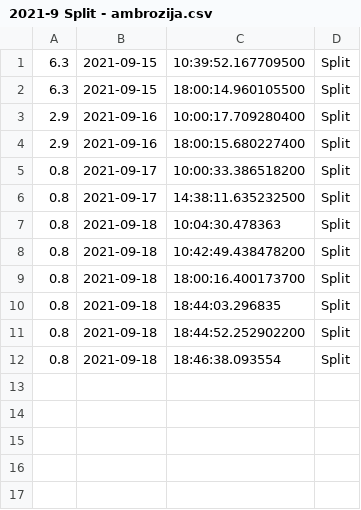
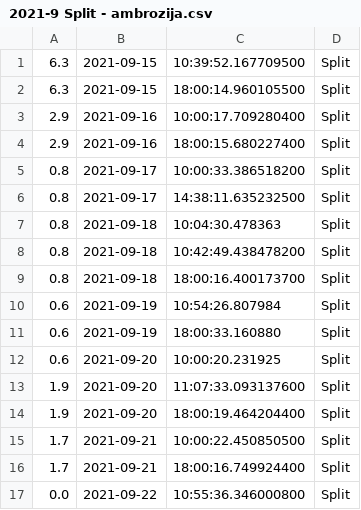
Before and after one commit to senf-f/ambrose, a CSV file: 2021-9 Split - ambrozija.csv, drawn as a sheet.

```diff
--- a/2021-9 Split - ambrozija.csv
+++ b/2021-9 Split - ambrozija.csv
@@ -9,4 +9,9 @@
 0.8,2021-09-18,18:00:16.400173700,Split
-0.8,2021-09-18,18:44:03.296835,Split
-0.8,2021-09-18,18:44:52.252902200,Split
-0.8,2021-09-18,18:46:38.093554,Split
+0.6,2021-09-19,10:54:26.807984,Split
+0.6,2021-09-19,18:00:33.160880,Split
+0.6,2021-09-20,10:00:20.231925,Split
+1.9,2021-09-20,11:07:33.093137600,Split
+1.9,2021-09-20,18:00:19.464204400,Split
+1.7,2021-09-21,10:00:22.450850500,Split
+1.7,2021-09-21,18:00:16.749924400,Split
+0.0,2021-09-22,10:55:36.346000800,Split
```
Also changed, not shown: 2021-9 Dubrovnik - ambrozija.csv, 2021-9 Pula - ambrozija.csv, 3 other files.
